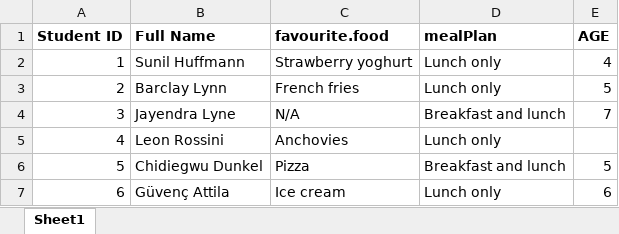
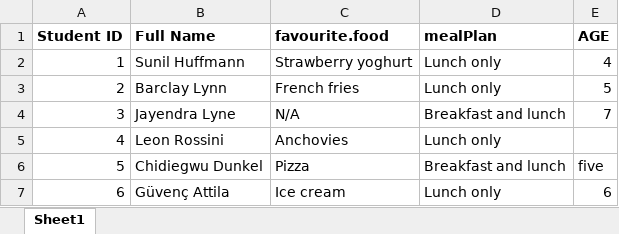
Before and after one commit to hadley/r4ds, an Excel workbook: data/students.xlsx, sheet Sheet1, drawn as a sheet; values as stored, in another font and other column widths than the file's, no borders; the diff names each change by its address in the sheet, - before the commit and + after, or states it on an @@ line.

Commit message:
Revert back to old dataset to match spreadsheets chapter

```diff
--- a/data/students.xlsx (sheet Sheet1)
+++ b/data/students.xlsx (sheet Sheet1)
-E6 (AGE): 5
+E6 (AGE): five
```
Also changed, not shown: 2 other files.
